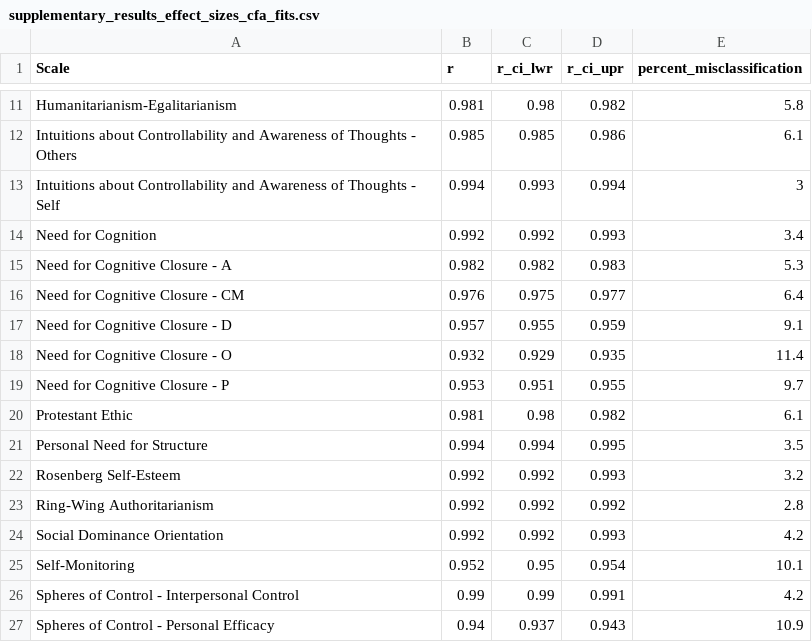
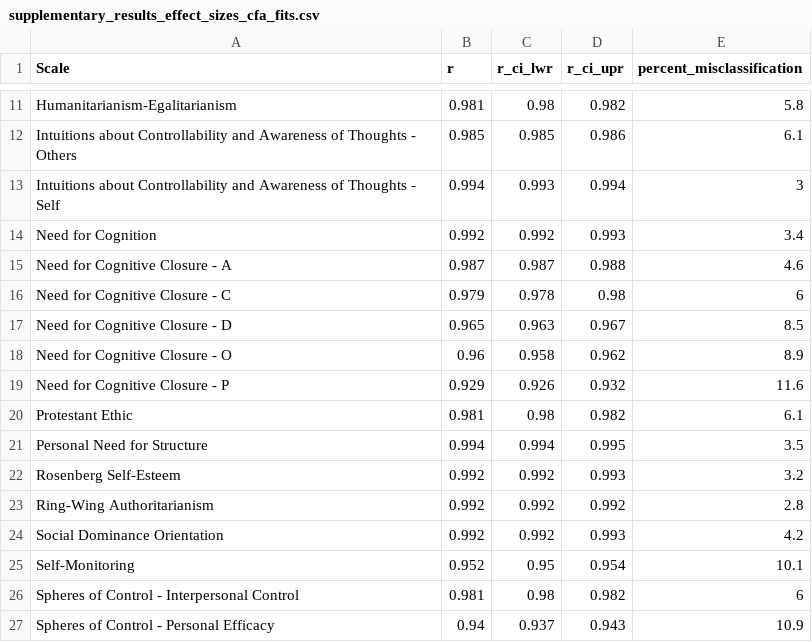
Before and after one commit to ianhussey/hidden-invalidity, a CSV file: analyses/results/supplementary_results_effect_sizes_cfa_fits.csv, drawn as a sheet; only a part is shown, gaps mark what is left out.

```diff
--- a/analyses/results/supplementary_results_effect_sizes_cfa_fits.csv
+++ b/analyses/results/supplementary_results_effect_sizes_cfa_fits.csv
@@ -14,7 +14,7 @@ Intuitions about Controllability and Awareness of Thoughts - Self,0.994,0.993,0.
 Need for Cognition,0.992,0.992,0.993,3.4
-Need for Cognitive Closure - A,0.982,0.982,0.983,5.3
-Need for Cognitive Closure - CM,0.976,0.975,0.977,6.4
-Need for Cognitive Closure - D,0.957,0.955,0.959,9.1
-Need for Cognitive Closure - O,0.932,0.929,0.935,11.4
-Need for Cognitive Closure - P,0.953,0.951,0.955,9.7
+Need for Cognitive Closure - A,0.987,0.987,0.988,4.6
+Need for Cognitive Closure - C,0.979,0.978,0.98,6
+Need for Cognitive Closure - D,0.965,0.963,0.967,8.5
+Need for Cognitive Closure - O,0.96,0.958,0.962,8.9
+Need for Cognitive Closure - P,0.929,0.926,0.932,11.6
 Protestant Ethic,0.981,0.98,0.982,6.1
@@ -25,3 +25,3 @@ Social Dominance Orientation,0.992,0.992,0.993,4.2
 Self-Monitoring,0.952,0.95,0.954,10.1
-Spheres of Control - Interpersonal Control,0.99,0.99,0.991,4.2
+Spheres of Control - Interpersonal Control,0.981,0.98,0.982,6
 Spheres of Control - Personal Efficacy,0.94,0.937,0.943,10.9
```
Also changed, not shown: analyses/results/main_results_summary.csv, analyses/results/main_results_table.csv, 8 other files.
